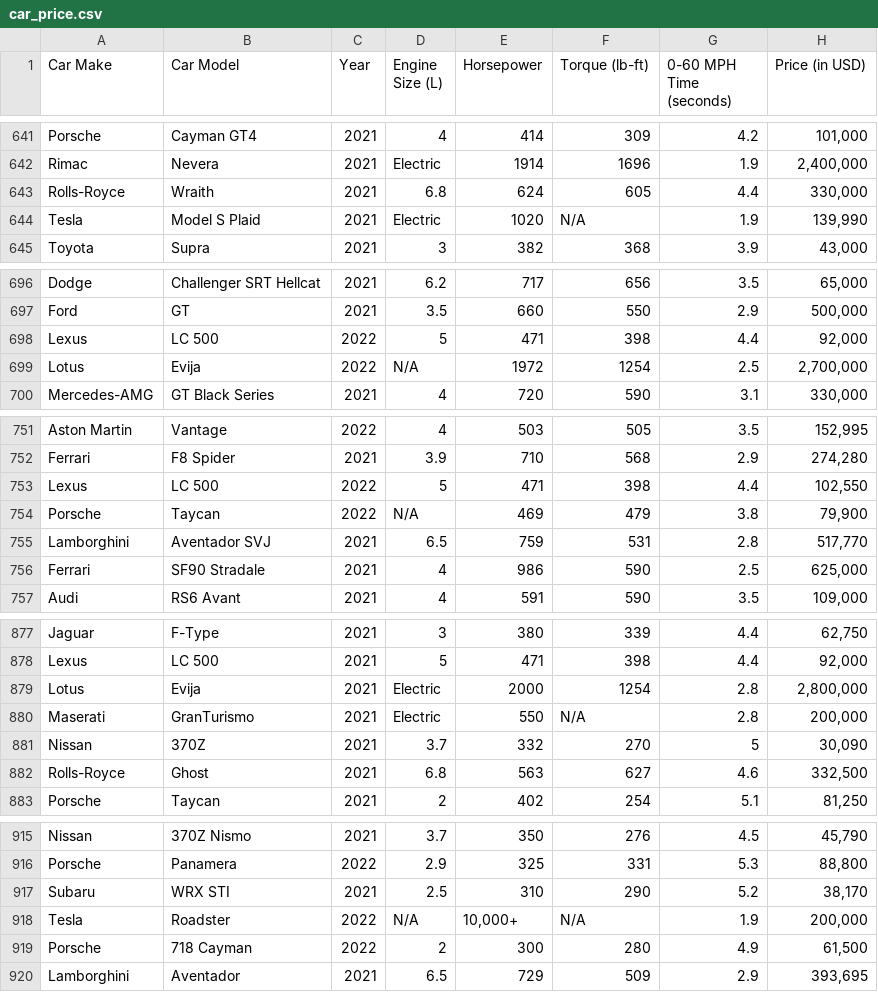
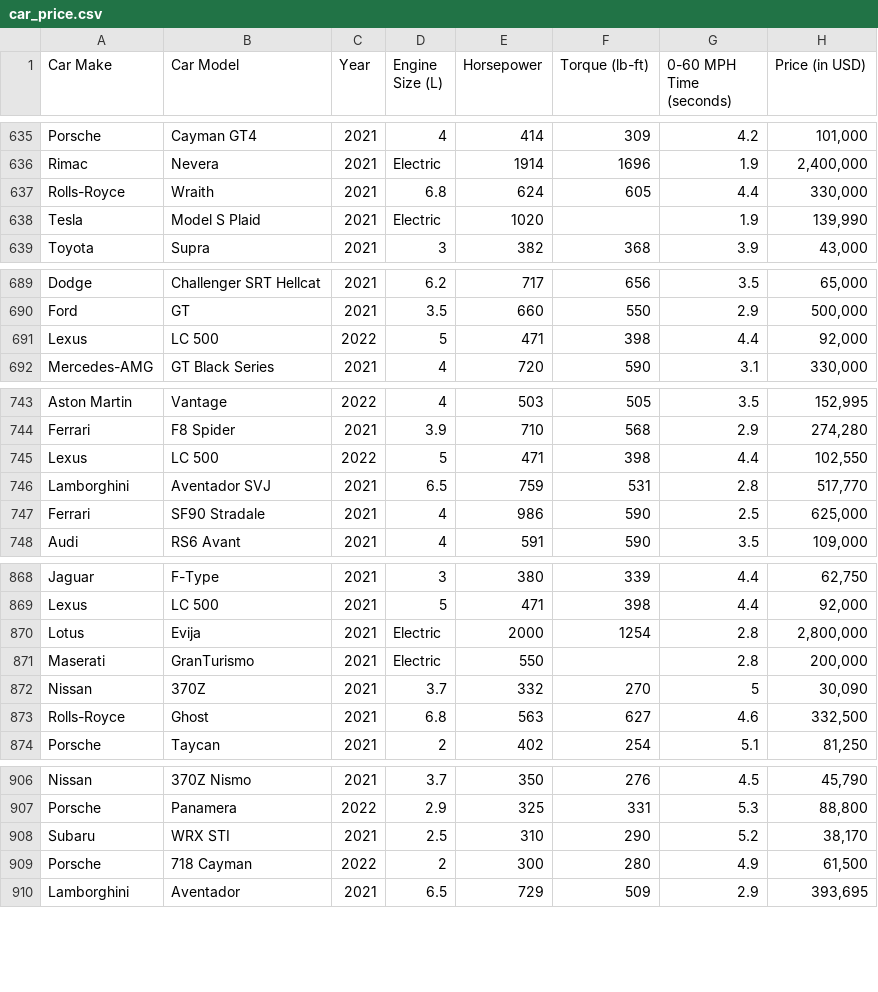
Before and after one commit to Althrun-sun/dash_app_demo, a CSV file: EDA/car_price.csv, drawn as a sheet; only a part is shown, gaps mark what is left out; the diff covers the shown part only.

```diff
--- a/EDA/car_price.csv
+++ b/EDA/car_price.csv
@@ -643,3 +637,3 @@ Rimac,Nevera,2021,Electric,1914,1696,1.9,"2,400,000"
 Rolls-Royce,Wraith,2021,6.8,624,605,4.4,"330,000"
-Tesla,Model S Plaid,2021,Electric,1020,N/A,1.9,"139,990"
+Tesla,Model S Plaid,2021,Electric,1020,,1.9,"139,990"
 Toyota,Supra,2021,3,382,368,3.9,"43,000"
@@ -698,3 +691,2 @@ Ford,GT,2021,3.5,660,550,2.9,"500,000"
 Lexus,LC 500,2022,5,471,398,4.4,"92,000"
-Lotus,Evija,2022,N/A,1972,1254,2.5,"2,700,000"
 Mercedes-AMG,GT Black Series,2021,4,720,590,3.1,"330,000"
@@ -753,3 +745,2 @@ Ferrari,F8 Spider,2021,3.9,710,568,2.9,"274,280"
 Lexus,LC 500,2022,5,471,398,4.4,"102,550"
-Porsche,Taycan,2022,N/A,469,479,3.8,"79,900"
 Lamborghini,Aventador SVJ,2021,6.5,759,531,2.8,"517,770"
@@ -879,3 +870,3 @@ Lexus,LC 500,2021,5,471,398,4.4,"92,000"
 Lotus,Evija,2021,Electric,2000,1254,2.8,"2,800,000"
-Maserati,GranTurismo,2021,Electric,550,N/A,2.8,"200,000"
+Maserati,GranTurismo,2021,Electric,550,,2.8,"200,000"
 Nissan,370Z,2021,3.7,332,270,5,"30,090"
@@ -917,3 +908,2 @@ Porsche,Panamera,2022,2.9,325,331,5.3,"88,800"
 Subaru,WRX STI,2021,2.5,310,290,5.2,"38,170"
-Tesla,Roadster,2022,N/A,"10,000+",N/A,1.9,"200,000"
 Porsche,718 Cayman,2022,2,300,280,4.9,"61,500"
```
Also changed, not shown: 7 removed rows elsewhere in this file.
